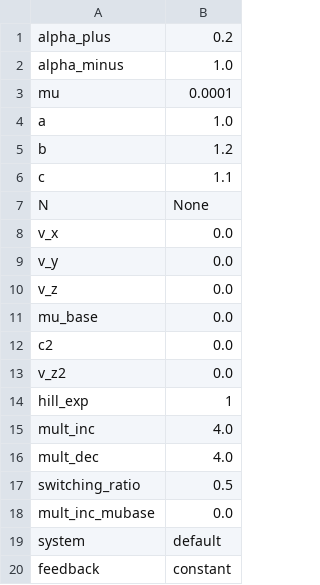
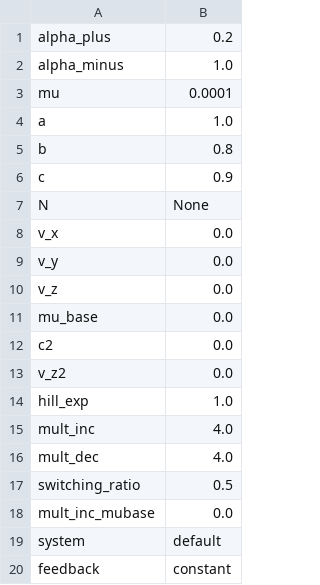
Before and after one commit to mattsmart/biomodels, a CSV file: oncogenesis_dynamics/data/mfpt/mfpt_Nvary_mu1e-4_TR_ens240_xall_g1_10mu/fpt_stats_collected_mean_sd_varying_N_params.csv, drawn as a sheet.

```diff
--- a/oncogenesis_dynamics/data/mfpt/mfpt_Nvary_mu1e-4_TR_ens240_xall_g1_10mu/fpt_stats_collected_mean_sd_varying_N_params.csv
+++ b/oncogenesis_dynamics/data/mfpt/mfpt_Nvary_mu1e-4_TR_ens240_xall_g1_10mu/fpt_stats_collected_mean_sd_varying_N_params.csv
@@ -4,4 +4,4 @@ mu,0.0001
 a,1.0
-b,1.2
-c,1.1
+b,0.8
+c,0.9
 N,None
@@ -13,3 +13,3 @@ c2,0.0
 v_z2,0.0
-hill_exp,1
+hill_exp,1.0
 mult_inc,4.0
```
Also changed, not shown: oncogenesis_dynamics/data/mfpt/mfpt_Nvary_mu1e-4_BL_ens240_xall_g1_10mu/fpt_stats_collected_mean_sd_varying_N_params.csv, oncogenesis_dynamics/data/mfpt/mfpt_Nvary_mu1e-4_TR_ens240_xall_g4_10mu/fpt_stats_collected_mean_sd_varying_N_params.csv, 18 other files.
